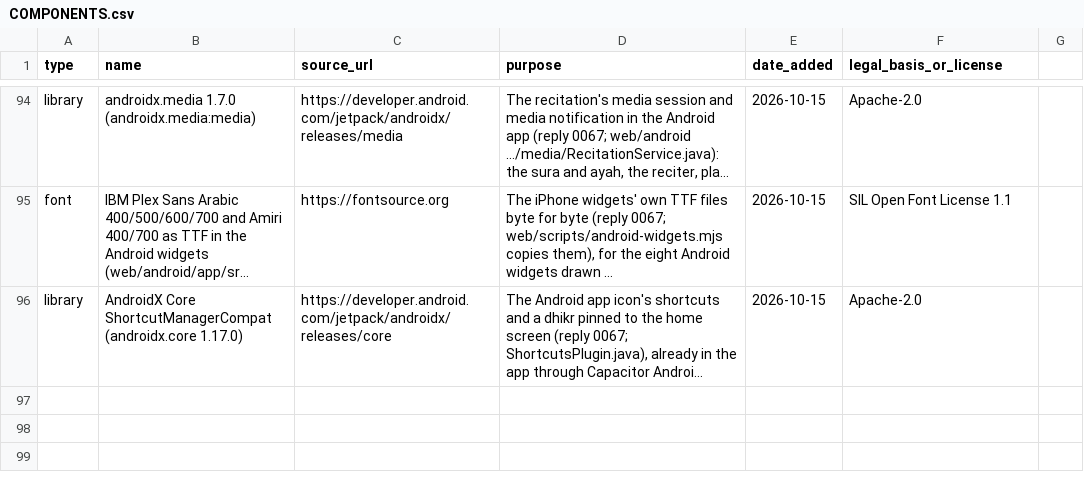
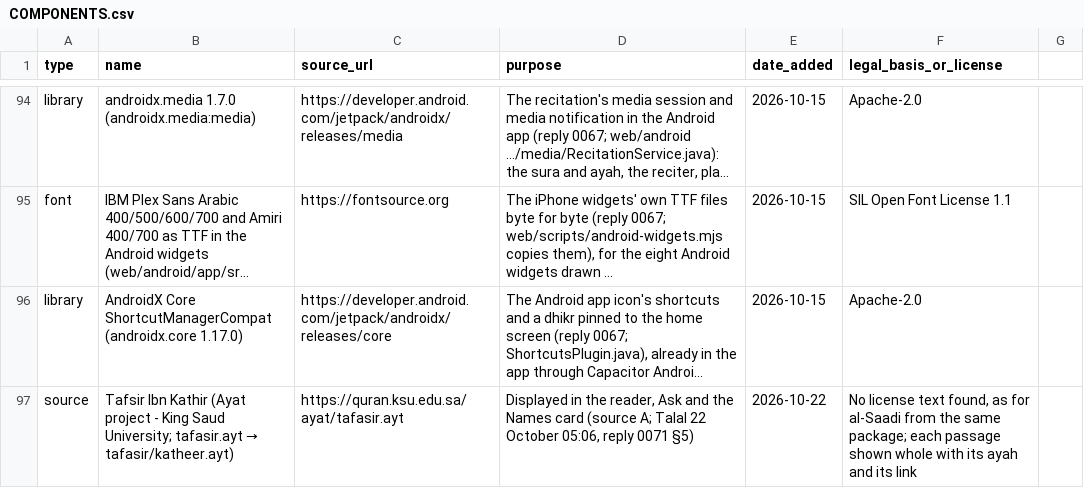
Before and after one commit to alkhammashtalal-sketch/i-muslim, a CSV file: docs/COMPONENTS.csv, drawn as a sheet; only a part is shown, gaps mark what is left out; long unchanged cells end in …; the diff names each change by its address in the sheet, - before the commit and + after, or states it on an @@ line.

```diff
--- a/docs/COMPONENTS.csv
+++ b/docs/COMPONENTS.csv
+row 97: source | Tafsir Ibn Kathir (Ayat project - King Saud University; tafasir.ayt → tafasir/katheer.ayt) | https://quran.ksu.edu.sa/ayat/tafasir.ayt | Displayed in the reader, Ask and the Names card (source A; Talal 22 October 05:06, reply 0071 §5) | 2026-10-22 | No license text found, as for al-Saadi from the same package; each passage shown whole with its ayah and its link
```
Also changed, not shown: 3 other files.
